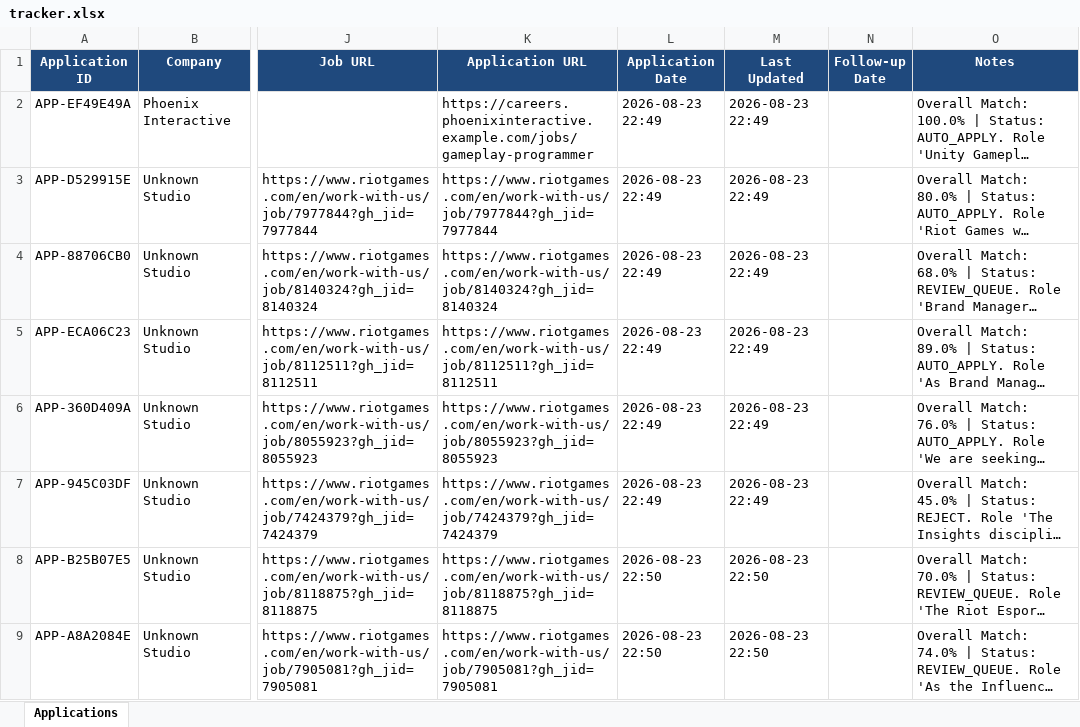
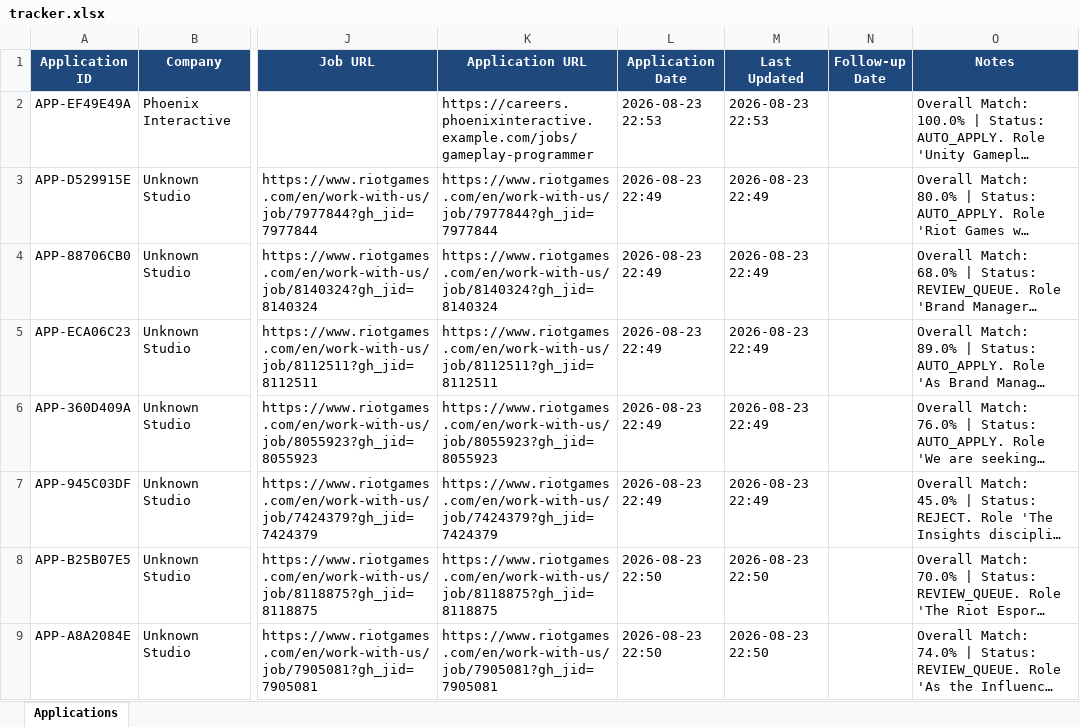
Before and after one commit to re9ant/AutoApply, an Excel workbook: data/tracker.xlsx, sheet Applications, drawn as a sheet; only a part is shown, gaps mark what is left out; long unchanged cells end in …; values as stored, in another font and other column widths than the file's, no borders; the diff names each change by its address in the sheet, - before the commit and + after, or states it on an @@ line.

Commit message:
Sync updated tracker.xlsx dataset

```diff
--- a/data/tracker.xlsx (sheet Applications)
+++ b/data/tracker.xlsx (sheet Applications)
-L2 (Application Date): 2026-08-23 22:49
+L2 (Application Date): 2026-08-23 22:53
-M2 (Last Updated): 2026-08-23 22:49
+M2 (Last Updated): 2026-08-23 22:53
```
